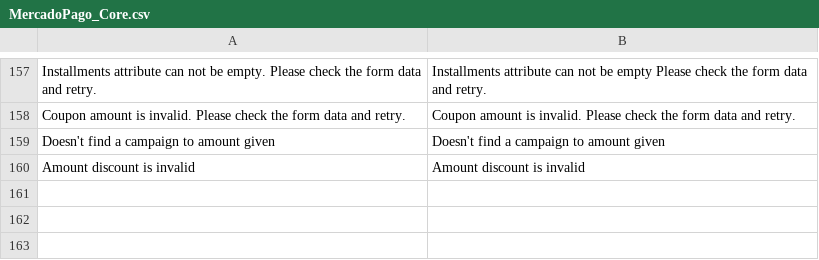
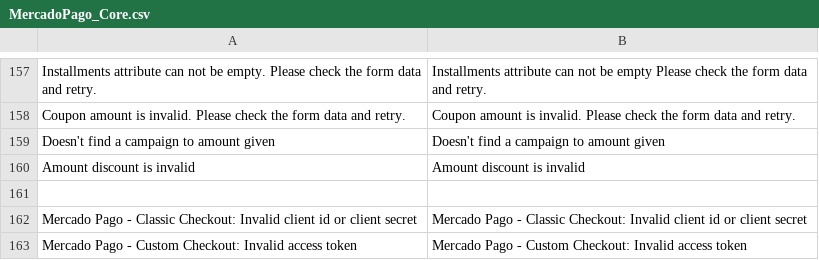
Before and after one commit to mercadopago/cart-magento, a CSV file: v1.6.x - 1.9.x - Transparent/app/locale/en_US/MercadoPago_Core.csv, drawn as a sheet; only a part is shown, gaps mark what is left out; the diff names each change by its address in the sheet, - before the commit and + after, or states it on an @@ line.

```diff
--- a/v1.6.x - 1.9.x - Transparent/app/locale/en_US/MercadoPago_Core.csv
+++ b/v1.6.x - 1.9.x - Transparent/app/locale/en_US/MercadoPago_Core.csv
+row 161: (empty)
+row 162: Mercado Pago - Classic Checkout: Invalid client id or client secret | Mercado Pago - Classic Checkout: Invalid client id or client secret
+row 163: Mercado Pago - Custom Checkout: Invalid access token | Mercado Pago - Custom Checkout: Invalid access token
```
Also changed, not shown: v1.6.x - 1.9.x - Transparent/app/locale/es_AR/MercadoPago_Core.csv, v1.6.x - 1.9.x - Transparent/app/locale/pt_BR/MercadoPago_Core.csv, 4 other files.
